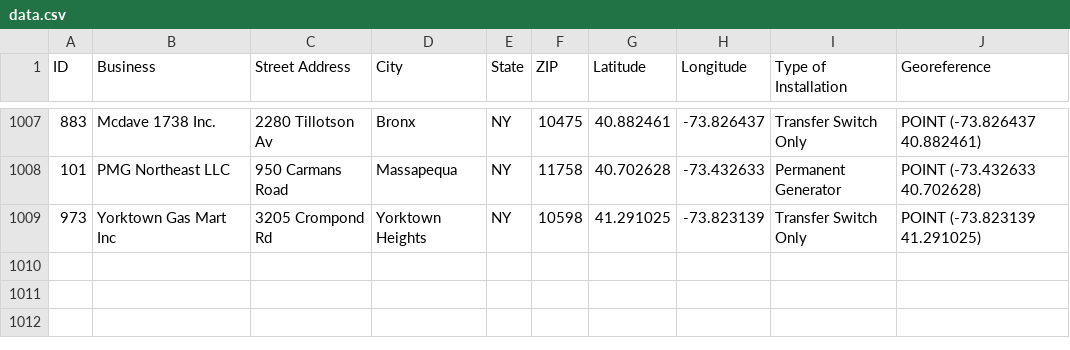
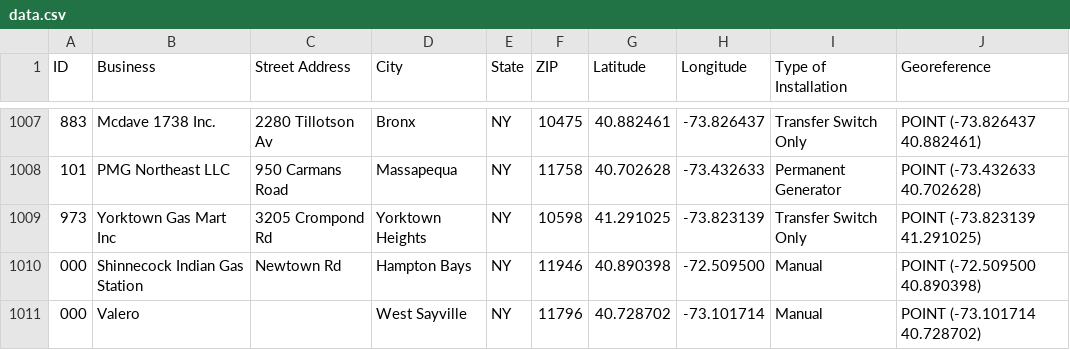
Before and after one commit to corey-schneider/li-gas-stations, a CSV file: data.csv, drawn as a sheet; only a part is shown, gaps mark what is left out.

Commit message:
add shinnecock gas station and valero west sayville

```diff
--- a/data.csv
+++ b/data.csv
@@ -1009 +1009,3 @@ ID,Business,Street Address,City,State,ZIP,Latitude,Longitude,Type of Installatio
 973,Yorktown Gas Mart Inc,3205 Crompond Rd,Yorktown Heights,NY,10598,41.291025,-73.823139,Transfer Switch Only,POINT (-73.823139 41.291025)
+000,Shinnecock Indian Gas Station,Newtown Rd,Hampton Bays,NY,11946,40.890398,-72.509500,Manual,POINT (-72.509500 40.890398)
+000,Valero,,West Sayville,NY,11796,40.728702,-73.101714,Manual,POINT (-73.101714 40.728702)
```
